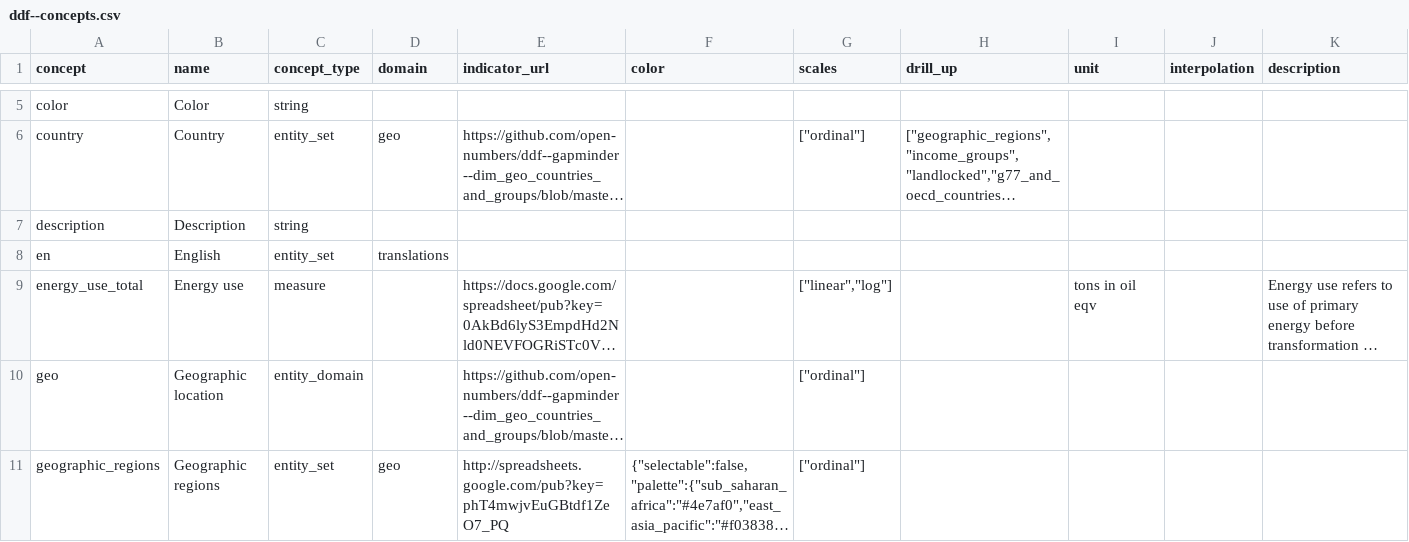
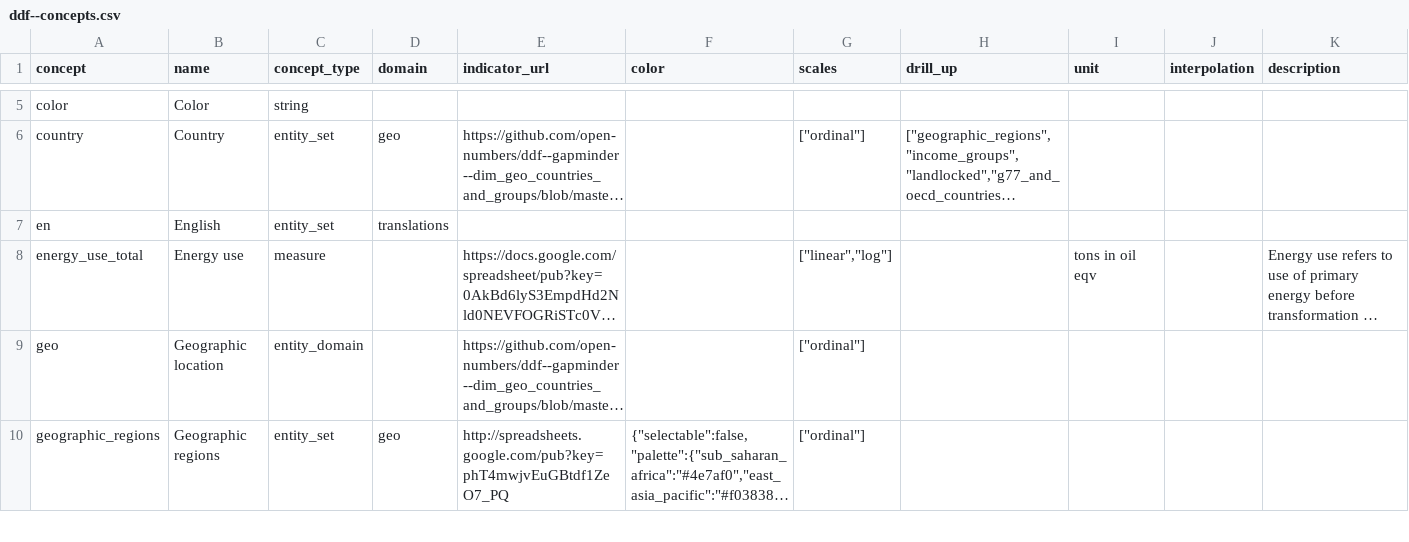
Before and after one commit to VS-work/ddf--gapminder_world-stub-1, a CSV file: ddf--concepts.csv, drawn as a sheet; only a part is shown, gaps mark what is left out; long unchanged cells end in …; the diff names each change by its address in the sheet, - before the commit and + after, or states it on an @@ line.

Commit message:
chore(concepts): remove description concept from csv

```diff
--- a/ddf--concepts.csv
+++ b/ddf--concepts.csv
-row 7: description | Description | string
```
